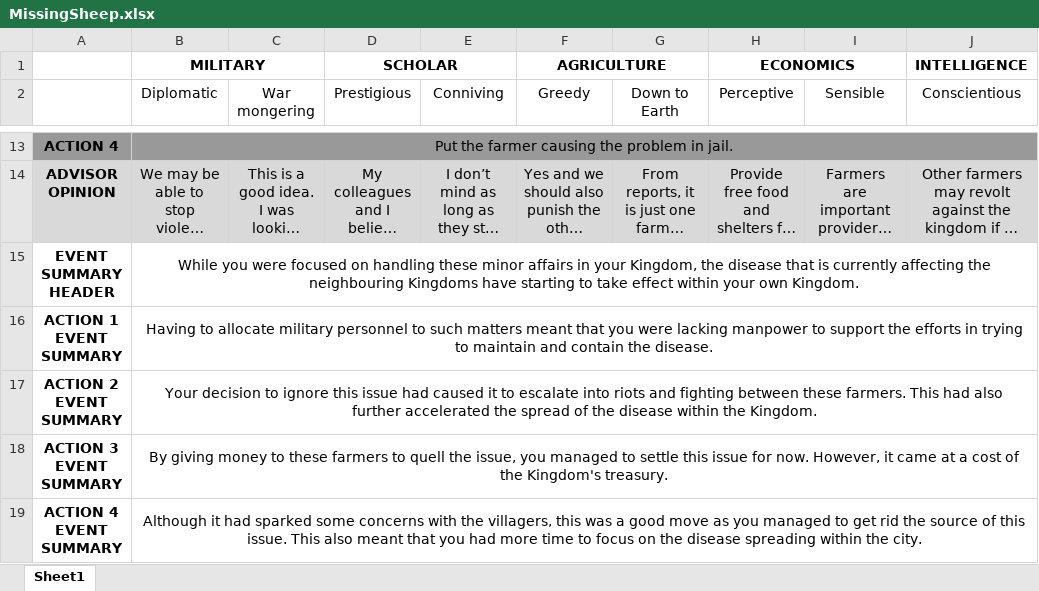
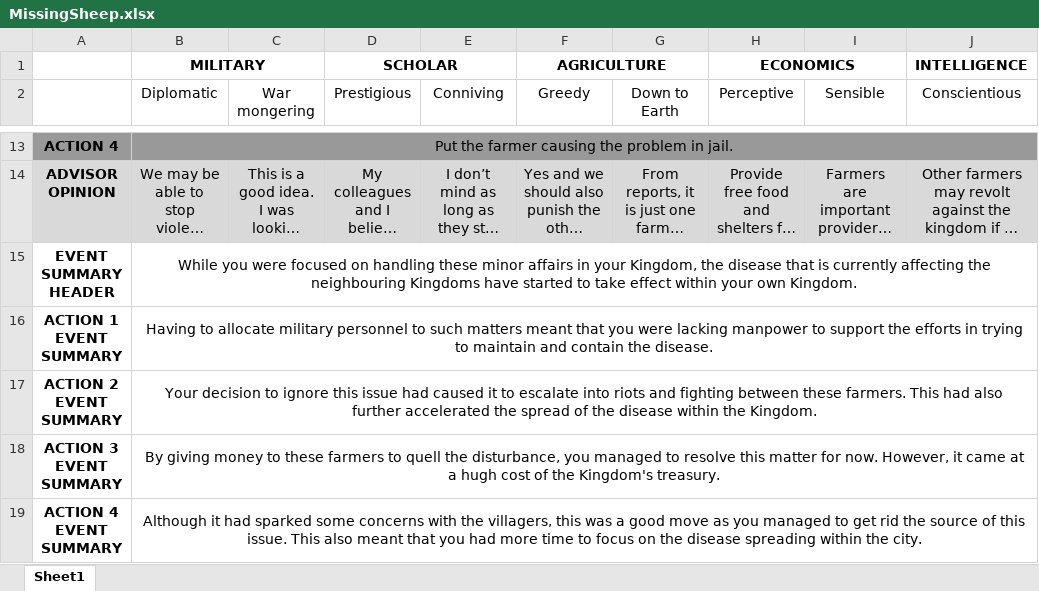
Before and after one commit to zebenman/DECO3801-Synergistics, an Excel workbook: Stories/MissingSheep.xlsx, sheet Sheet1, drawn as a sheet; only a part is shown, gaps mark what is left out; long unchanged cells end in …; values as stored, in another font and other column widths than the file's, no borders; the diff names each change by its address in the sheet, - before the commit and + after, or states it on an @@ line.

Commit message:
Proof read and amendments to summary.
Proof read the summary outcomes for any grammatical errors and made amendements to have it suit the stories better.

```diff
--- a/Stories/MissingSheep.xlsx (sheet Sheet1)
+++ b/Stories/MissingSheep.xlsx (sheet Sheet1)
-B15 (Diplomatic): …Kingdoms have starting to take…
+B15 (Diplomatic): …Kingdoms have started to take…
-B18 (Diplomatic): …quell the issue, you managed to settle this issue for now. However, it came at a cost of…
+B18 (Diplomatic): …quell the disturbance, you managed to resolve this matter for now. However, it came at a hugh cost of…
```
Also changed, not shown: Stories/Plague.xlsx, Stories/PopularityContest.xlsx, 3 other files.
